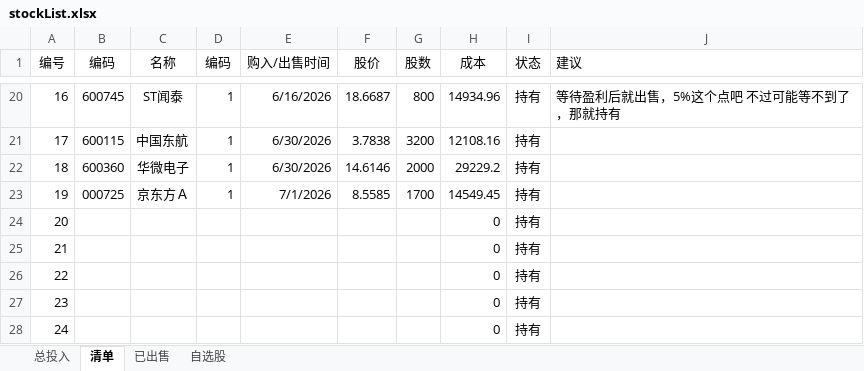
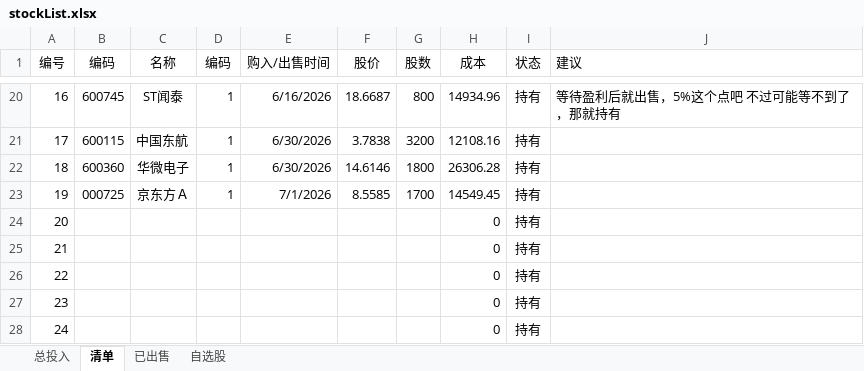
Before and after one commit to lurunfeng/ShareCertificate, an Excel workbook: stockList.xlsx, sheet 清单, drawn as a sheet; only a part is shown, gaps mark what is left out; values as stored, in another font and other column widths than the file's, no borders; the diff names each change by its address in the sheet, - before the commit and + after, or states it on an @@ line.

```diff
--- a/stockList.xlsx (sheet 清单)
+++ b/stockList.xlsx (sheet 清单)
-G22 (股数): 2000
+G22 (股数): 1800
-H22 (成本): 29229.2
+H22 (成本): 26306.28
```
Also changed, not shown: sheet 已出售, 2 other files.
